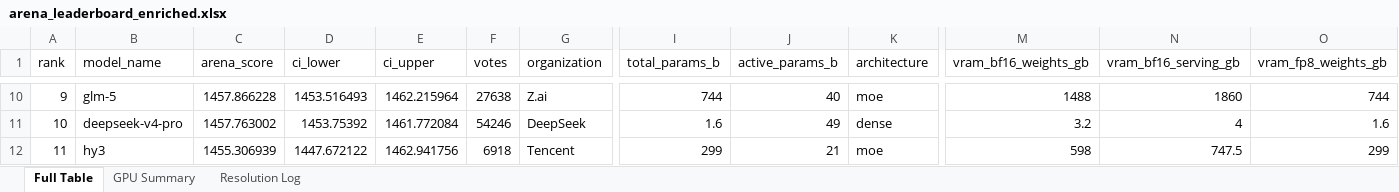
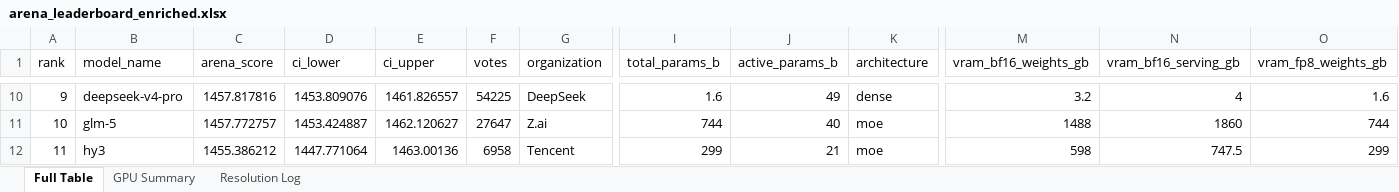
Before and after one commit to KayKv10/llm-arena-vram-calc, an Excel workbook: arena_enrichment/output/arena_leaderboard_enriched.xlsx, sheet Full Table, drawn as a sheet; only a part is shown, gaps mark what is left out; values as stored, in another font and other column widths than the file's, no cell formats; the diff covers the shown part only; the diff names each change by its address in the sheet, - before the commit and + after, or states it on an @@ line.

```diff
--- a/arena_enrichment/output/arena_leaderboard_enriched.xlsx (sheet Full Table)
+++ b/arena_enrichment/output/arena_leaderboard_enriched.xlsx (sheet Full Table)
-B10 (model_name): glm-5
+B10 (model_name): deepseek-v4-pro
-C10 (arena_score): 1457.866228
+C10 (arena_score): 1457.817816
-D10 (ci_lower): 1453.516493
+D10 (ci_lower): 1453.809076
-E10 (ci_upper): 1462.215964
+E10 (ci_upper): 1461.826557
-F10 (votes): 27638
+F10 (votes): 54225
-G10 (organization): Z.ai
+G10 (organization): DeepSeek
-I10 (total_params_b): 744
+I10 (total_params_b): 1.6
-J10 (active_params_b): 40
+J10 (active_params_b): 49
-K10 (architecture): moe
+K10 (architecture): dense
-M10 (vram_bf16_weights_gb): 1488
+M10 (vram_bf16_weights_gb): 3.2
-N10 (vram_bf16_serving_gb): 1860
+N10 (vram_bf16_serving_gb): 4
-O10 (vram_fp8_weights_gb): 744
+O10 (vram_fp8_weights_gb): 1.6
-B11 (model_name): deepseek-v4-pro
+B11 (model_name): glm-5
-C11 (arena_score): 1457.763002
+C11 (arena_score): 1457.772757
-D11 (ci_lower): 1453.75392
+D11 (ci_lower): 1453.424887
-E11 (ci_upper): 1461.772084
+E11 (ci_upper): 1462.120627
-F11 (votes): 54246
+F11 (votes): 27647
-G11 (organization): DeepSeek
+G11 (organization): Z.ai
-I11 (total_params_b): 1.6
+I11 (total_params_b): 744
-J11 (active_params_b): 49
+J11 (active_params_b): 40
-K11 (architecture): dense
+K11 (architecture): moe
-M11 (vram_bf16_weights_gb): 3.2
+M11 (vram_bf16_weights_gb): 1488
-N11 (vram_bf16_serving_gb): 4
+N11 (vram_bf16_serving_gb): 1860
-O11 (vram_fp8_weights_gb): 1.6
+O11 (vram_fp8_weights_gb): 744
-C12 (arena_score): 1455.306939
+C12 (arena_score): 1455.386212
-D12 (ci_lower): 1447.672122
+D12 (ci_lower): 1447.771064
-E12 (ci_upper): 1462.941756
+E12 (ci_upper): 1463.00136
-F12 (votes): 6918
+F12 (votes): 6958
```
Also changed, not shown: 1203 edited cells elsewhere in this sheet, sheet GPU Summary, sheet Resolution Log, cell formats, 2 other files.
